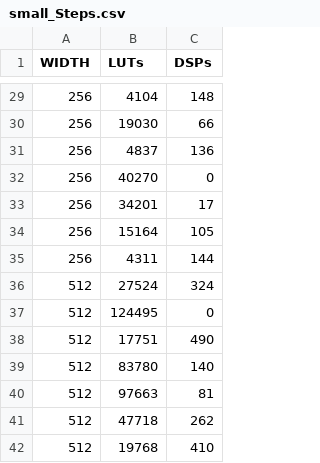
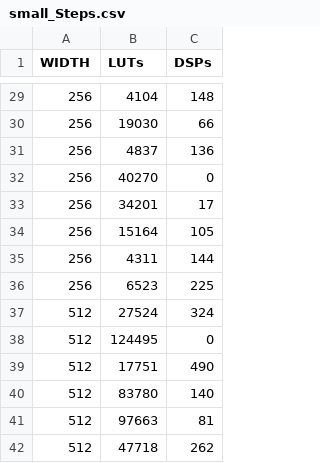
Before and after one commit to kaiconwaylai/FYP_EGraphs_For_FPGAs, a CSV file: data/small_Steps.csv, drawn as a sheet; only a part is shown, gaps mark what is left out; the shorter side is filled out with more unchanged rows; the diff covers the shown part only.

```diff
--- a/data/small_Steps.csv
+++ b/data/small_Steps.csv
@@ -35,2 +35,3 @@ WIDTH,LUTs,DSPs
 256,4311,144
+256,6523,225
 512,27524,324
```
Also changed, not shown: 27 added rows elsewhere in this file, data/32-256.csv, 14 other files.
